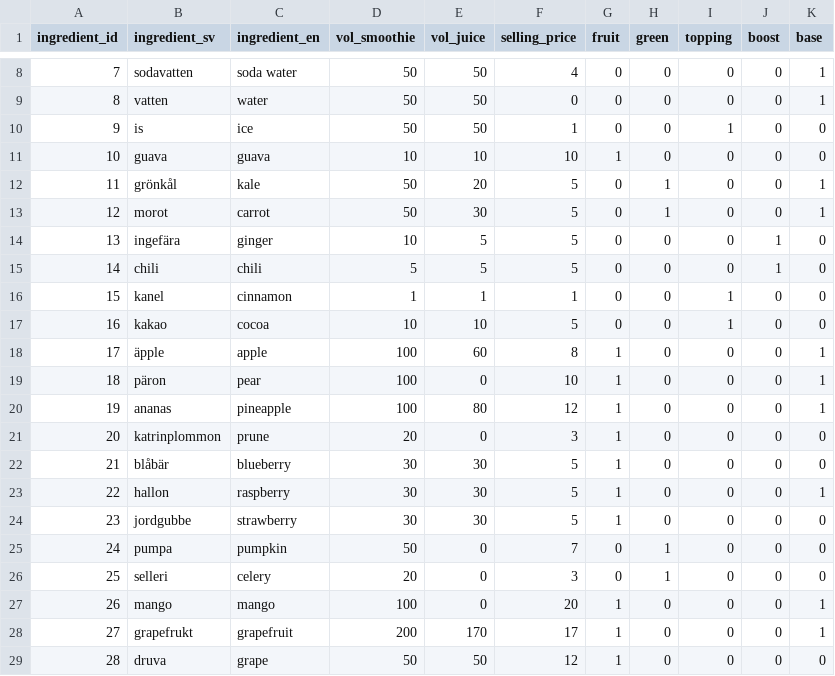
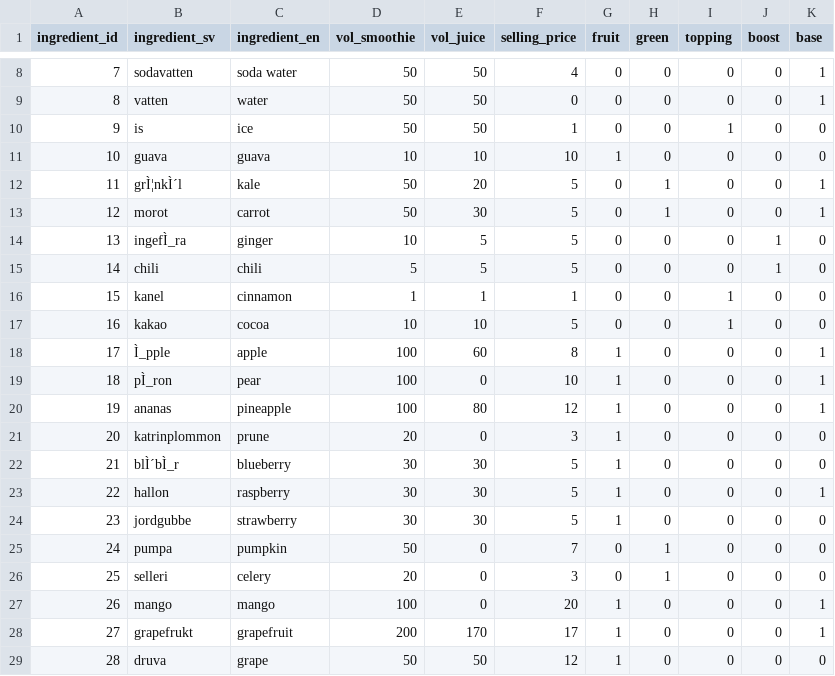
Before and after one commit to heytek-96/Heaps-Dont-Lie, a CSV file: data/ingredients.csv, drawn as a sheet; only a part is shown, gaps mark what is left out; the diff covers the shown part only; the diff names each change by its address in the sheet, - before the commit and + after, or states it on an @@ line.

```diff
--- a/data/ingredients.csv
+++ b/data/ingredients.csv
-B12 (ingredient_sv): grönkål
+B12 (ingredient_sv): grÌ¦nkÌ´l
-B14 (ingredient_sv): ingefära
+B14 (ingredient_sv): ingefÌ_ra
-B18 (ingredient_sv): äpple
+B18 (ingredient_sv): Ì_pple
-B19 (ingredient_sv): päron
+B19 (ingredient_sv): pÌ_ron
-B22 (ingredient_sv): blåbär
+B22 (ingredient_sv): blÌ´bÌ_r
```
Also changed, not shown: 13 edited cells elsewhere in this file.
